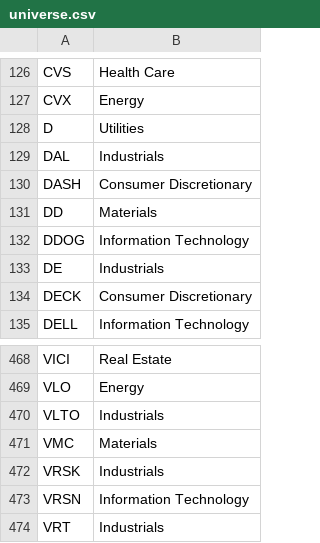
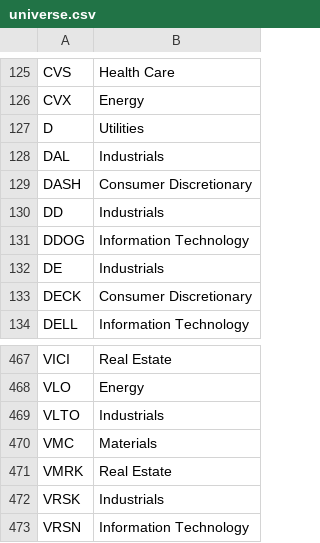
Before and after one commit to SidRoy97/glassbox-trader, a CSV file: stock-lens-data/data/universe.csv, drawn as a sheet; only a part is shown, gaps mark what is left out; the shorter side is filled out with more unchanged rows; the diff covers the shown part only.

```diff
--- a/stock-lens-data/data/universe.csv
+++ b/stock-lens-data/data/universe.csv
@@ -130,3 +129,3 @@ DAL,Industrials
 DASH,Consumer Discretionary
-DD,Materials
+DD,Industrials
 DDOG,Information Technology
@@ -471,2 +470,3 @@ VLTO,Industrials
 VMC,Materials
+VMRK,Real Estate
 VRSK,Industrials
```
Also changed, not shown: 2 added rows, 3 removed rows and 1 edited cell elsewhere in this file.
